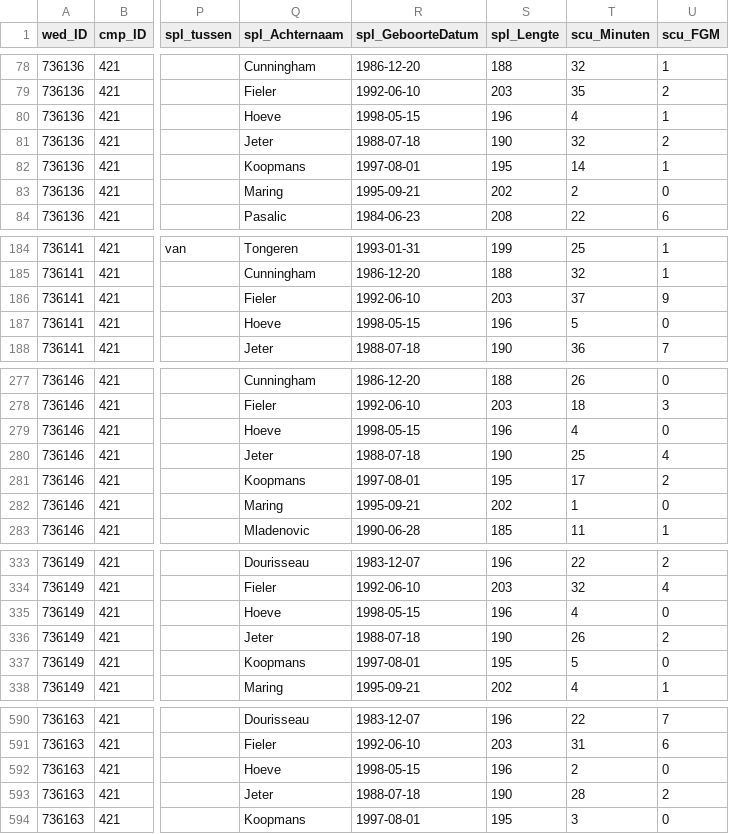
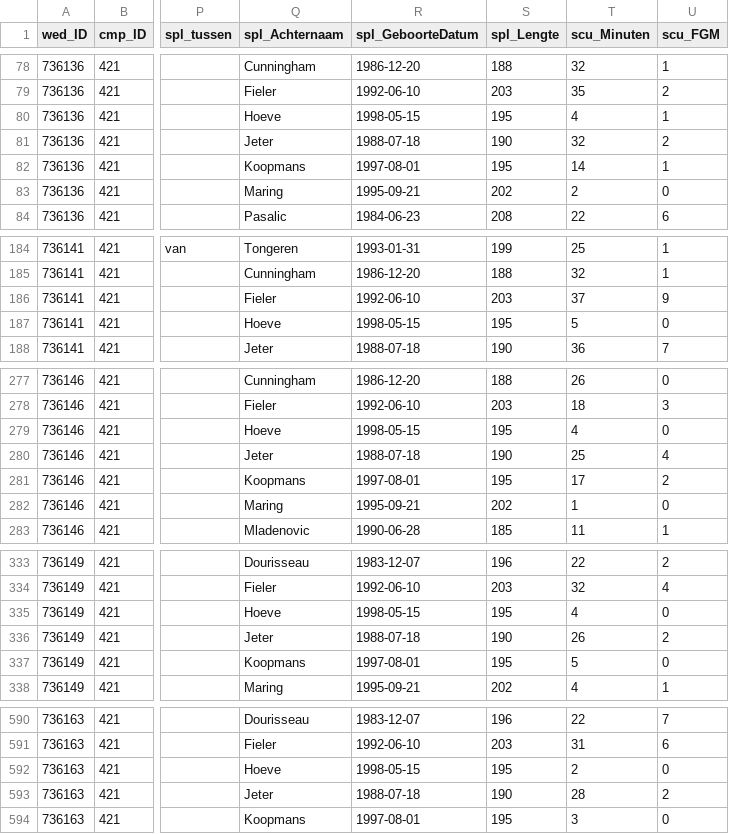
Before and after one commit to serra/bball, a CSV file: dbl/input/heren_2016-2017.csv, drawn as a sheet; only a part is shown, gaps mark what is left out; the diff covers the shown part only; the diff names each change by its address in the sheet, - before the commit and + after, or states it on an @@ line.

Commit message:
input files changed: 2016-11-19 Dukes Unlimited @ GasTerra Flames 2016-10-29 BS Leiden @ GasTerra Flames 2016-10-23 BV Leeuwarden @ GasTerra Flames 2016-10-15 GasTerra Flames @ BC APOLLO A'dam 2016-10-11 GasTerra Flames @ Basketball Stars Weert 2016-10-01 Dukes Unlimited @ GasTerra Flames

```diff
--- a/dbl/input/heren_2016-2017.csv
+++ b/dbl/input/heren_2016-2017.csv
-S80 (spl_Lengte): 196
+S80 (spl_Lengte): 195
-S187 (spl_Lengte): 196
+S187 (spl_Lengte): 195
-S279 (spl_Lengte): 196
+S279 (spl_Lengte): 195
-S335 (spl_Lengte): 196
+S335 (spl_Lengte): 195
-S592 (spl_Lengte): 196
+S592 (spl_Lengte): 195
```
Also changed, not shown: 1 edited cell elsewhere in this file.
